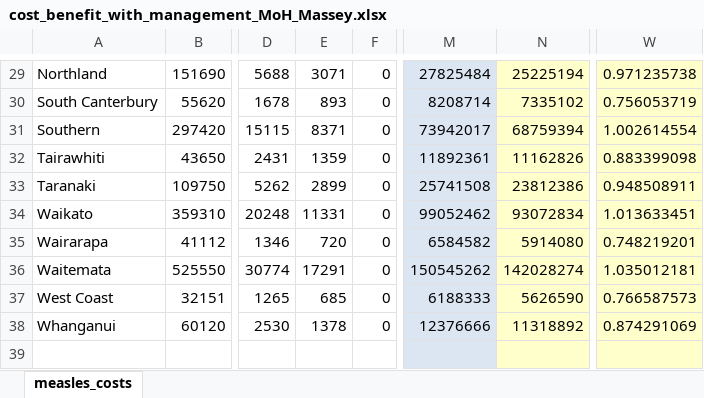
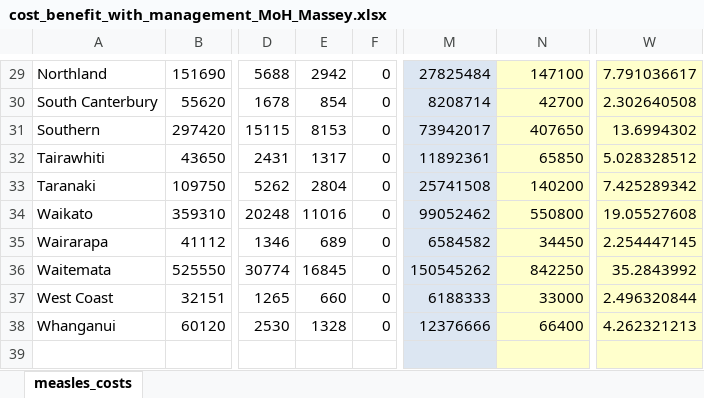
Before and after one commit to jmarshallnz/measles, an Excel workbook: cost_benefit_with_management_MoH_Massey.xlsx, sheet measles_costs, drawn as a sheet; only a part is shown, gaps mark what is left out; values as stored, in another font and other column widths than the file's, no borders; the diff covers the shown part only; the diff names each change by its address in the sheet, - before the commit and + after, or states it on an @@ line.

```diff
--- a/cost_benefit_with_management_MoH_Massey.xlsx (sheet measles_costs)
+++ b/cost_benefit_with_management_MoH_Massey.xlsx (sheet measles_costs)
-E29: 3071
+E29: 2942
-N29: 25225194
+N29: 147100
-W29: 0.971235738
+W29: 7.791036617
-E30: 893
+E30: 854
-N30: 7335102
+N30: 42700
-W30: 0.756053719
+W30: 2.302640508
-E31: 8371
+E31: 8153
-N31: 68759394
+N31: 407650
-W31: 1.002614554
+W31: 13.6994302
-E32: 1359
+E32: 1317
-N32: 11162826
+N32: 65850
-W32: 0.883399098
+W32: 5.028328512
-E33: 2899
+E33: 2804
-N33: 23812386
+N33: 140200
-W33: 0.948508911
+W33: 7.425289342
-E34: 11331
+E34: 11016
-N34: 93072834
+N34: 550800
-W34: 1.013633451
+W34: 19.05527608
-E35: 720
+E35: 689
-N35: 5914080
+N35: 34450
-W35: 0.748219201
+W35: 2.254447145
-E36: 17291
+E36: 16845
-N36: 142028274
+N36: 842250
-W36: 1.035012181
+W36: 35.2843992
-E37: 685
+E37: 660
-N37: 5626590
+N37: 33000
-W37: 0.766587573
+W37: 2.496320844
-E38: 1378
+E38: 1328
-N38: 11318892
+N38: 66400
-W38: 0.874291069
+W38: 4.262321213
```
Also changed, not shown: 34 edited cells elsewhere in this sheet, 34 other files.
